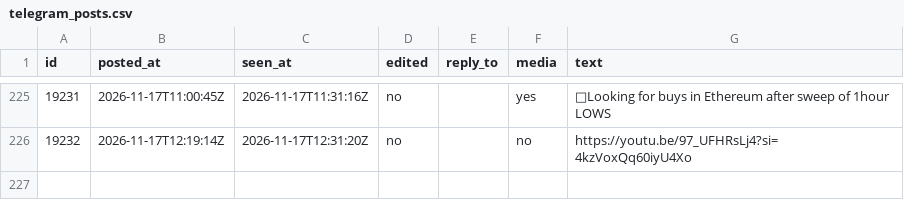
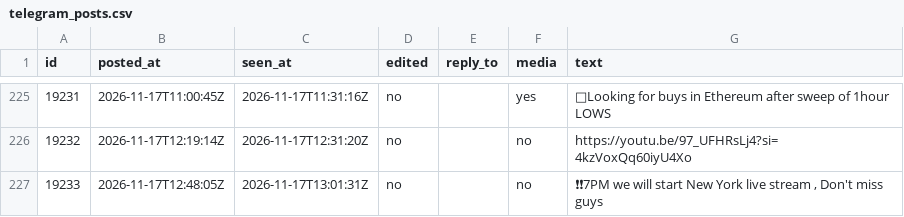
Before and after one commit to viruop/paper-arena, a CSV file: data/akash/telegram_posts.csv, drawn as a sheet; only a part is shown, gaps mark what is left out; the diff names each change by its address in the sheet, - before the commit and + after, or states it on an @@ line.

```diff
--- a/data/akash/telegram_posts.csv
+++ b/data/akash/telegram_posts.csv
+row 227: 19233 | 2026-11-17T12:48:05Z | 2026-11-17T13:01:31Z | no |  | no | ❗❗7PM we will start New York live stream , Don't miss guys
```
Also changed, not shown: data/akash/telegram_reviewed.csv.
